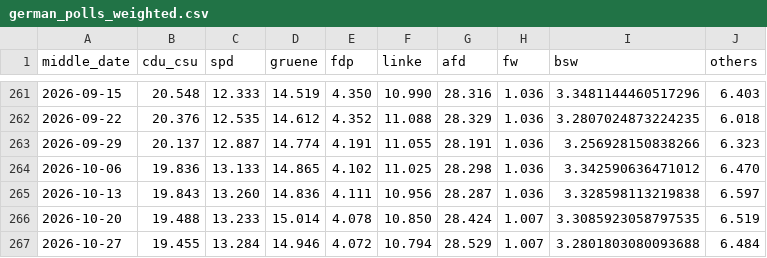
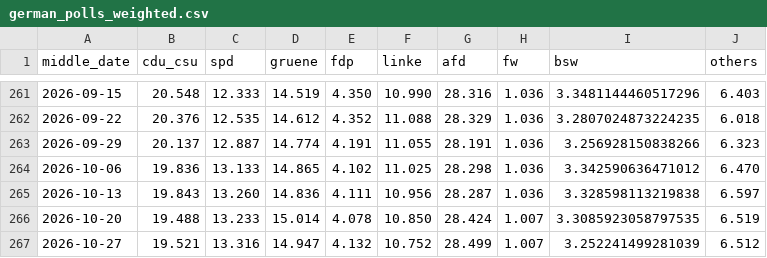
Before and after one commit to michalskop/elections-2025, a CSV file: de2025/german_polls_weighted.csv, drawn as a sheet; only a part is shown, gaps mark what is left out.

```diff
--- a/de2025/german_polls_weighted.csv
+++ b/de2025/german_polls_weighted.csv
@@ -266,2 +266,2 @@ middle_date,cdu_csu,spd,gruene,fdp,linke,afd,fw,bsw,others
 2026-10-20,19.488,13.233,15.014,4.078,10.850,28.424,1.007,3.3085923058797535,6.519
-2026-10-27,19.455,13.284,14.946,4.072,10.794,28.529,1.007,3.2801803080093688,6.484
+2026-10-27,19.521,13.316,14.947,4.132,10.752,28.499,1.007,3.252241499281039,6.512
```
Also changed, not shown: de2025/combined_polls.csv, de2025/german_polls.csv.
